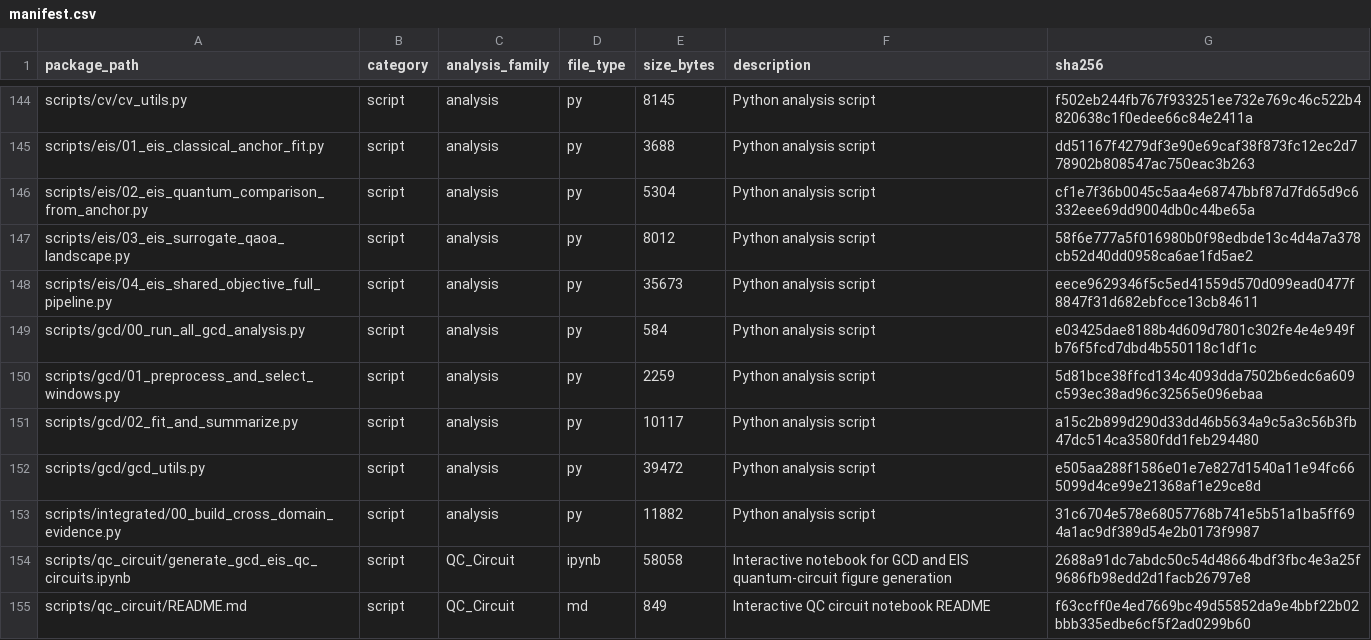
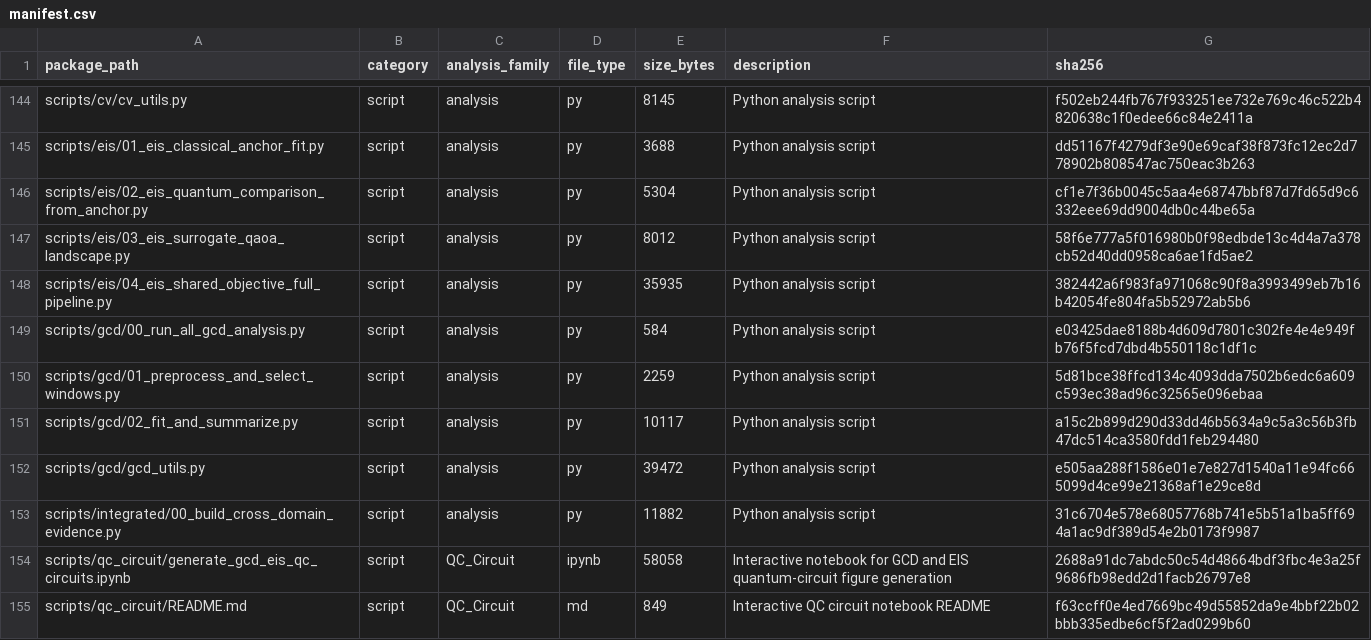
Before and after one commit to SYWu876/h-BN-Electrochemical-Analysis, a CSV file: docs/manifest.csv, drawn as a sheet; only a part is shown, gaps mark what is left out.

Commit message:
Update checksums and manifest for EIS pipeline script; set default input/output paths in the script; modify Jupyter notebook kernel and version

```diff
--- a/docs/manifest.csv
+++ b/docs/manifest.csv
@@ -147,3 +147,3 @@ scripts/eis/02_eis_quantum_comparison_from_anchor.py,script,analysis,py,5304,Pyt
 scripts/eis/03_eis_surrogate_qaoa_landscape.py,script,analysis,py,8012,Python analysis script,58f6e777a5f016980b0f98edbde13c4d4a7a378cb52d40dd0958ca6ae1fd5ae2
-scripts/eis/04_eis_shared_objective_full_pipeline.py,script,analysis,py,35673,Python analysis script,eece9629346f5c5ed41559d570d099ead0477f8847f31d682ebfcce13cb84611
+scripts/eis/04_eis_shared_objective_full_pipeline.py,script,analysis,py,35935,Python analysis script,382442a6f983fa971068c90f8a3993499eb7b16b42054fe804fa5b52972ab5b6
 scripts/gcd/00_run_all_gcd_analysis.py,script,analysis,py,584,Python analysis script,e03425dae8188b4d609d7801c302fe4e4e949fb76f5fcd7dbd4b550118c1df1c
```
Also changed, not shown: 3 other files.
